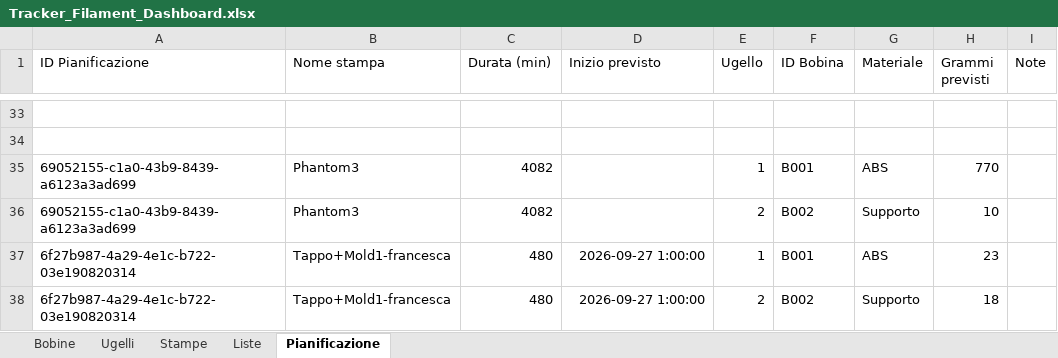
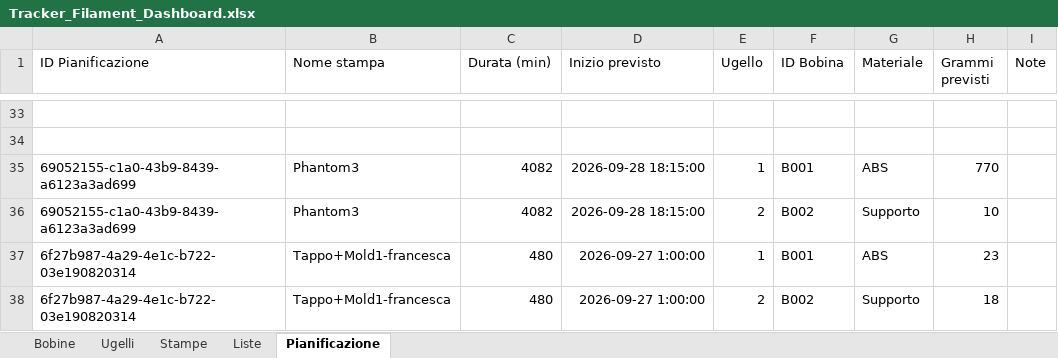
Before and after one commit to luigimuratore/Filament_dashboard, an Excel workbook: Tracker_Filament_Dashboard.xlsx, sheet Pianificazione, drawn as a sheet; only a part is shown, gaps mark what is left out; values as stored, in another font and other column widths than the file's, no borders; the diff names each change by its address in the sheet, - before the commit and + after, or states it on an @@ line.

Commit message:
Aggiorna dati dashboard · 2026-09-23 13:27:35

```diff
--- a/Tracker_Filament_Dashboard.xlsx (sheet Pianificazione)
+++ b/Tracker_Filament_Dashboard.xlsx (sheet Pianificazione)
-D35:D36 (Inizio previsto): (empty)
+D35:D36 (Inizio previsto): 2026-09-28 18:15:00
```
